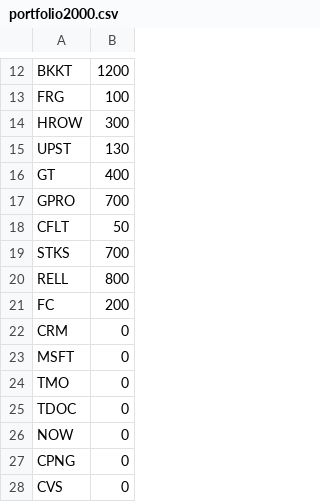
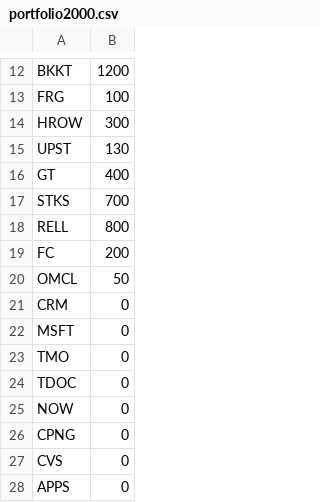
Before and after one commit to andras-prog/andras-prog.github.io, a CSV file: portfolio2000.csv, drawn as a sheet; only a part is shown, gaps mark what is left out; the shorter side is filled out with more unchanged rows.

Commit message:
ok

```diff
--- a/portfolio2000.csv
+++ b/portfolio2000.csv
@@ -16,4 +16,2 @@ UPST,130
 GT,400
-GPRO,700
-CFLT,50
 STKS,700
@@ -21,2 +19,3 @@ RELL,800
 FC,200
+OMCL,50
 CRM,0
```
